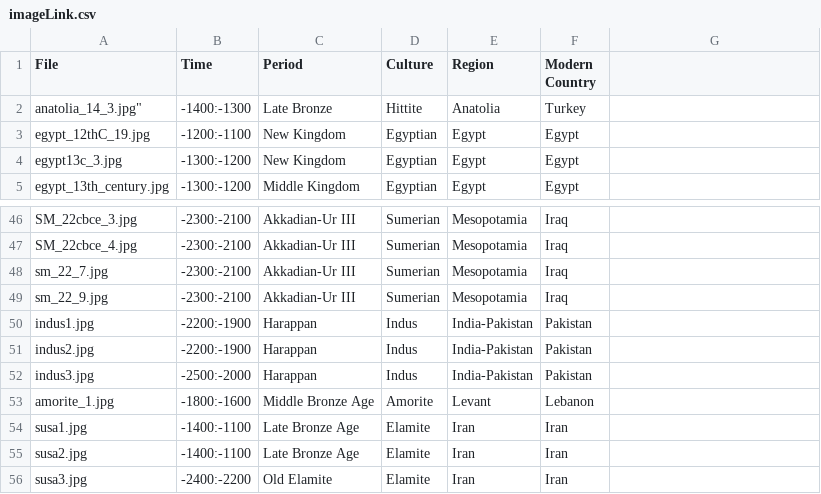
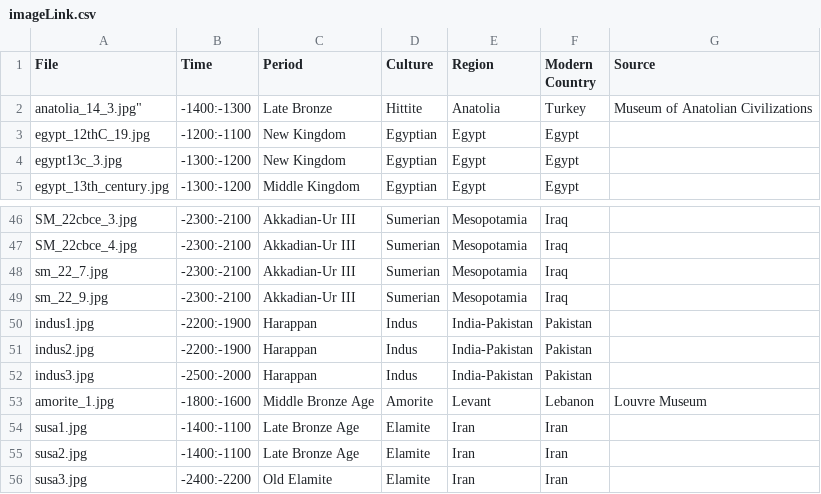
Before and after one commit to maltaweel/ImageComparison, a CSV file: image_data/imageLink.csv, drawn as a sheet; only a part is shown, gaps mark what is left out; the diff covers the shown part only; the diff names each change by its address in the sheet, - before the commit and + after, or states it on an @@ line.

```diff
--- a/image_data/imageLink.csv
+++ b/image_data/imageLink.csv
-G1: (empty)
+G1: Source
-G2 (Source): (empty)
+G2 (Source): Museum of Anatolian Civilizations
-G53 (Source): (empty)
+G53 (Source): Louvre Museum
```
Also changed, not shown: 21 edited cells elsewhere in this file, 4 other files.
